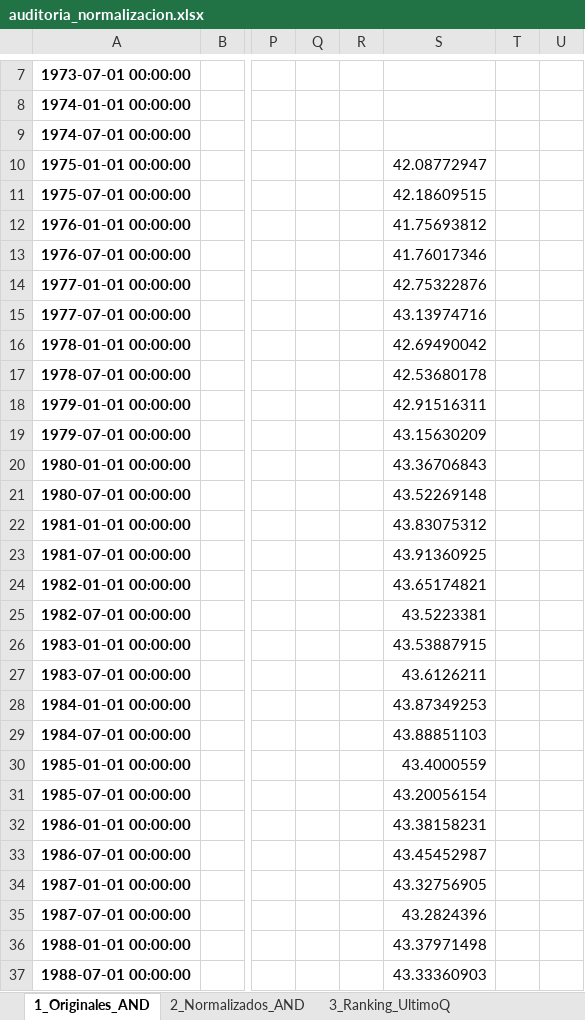
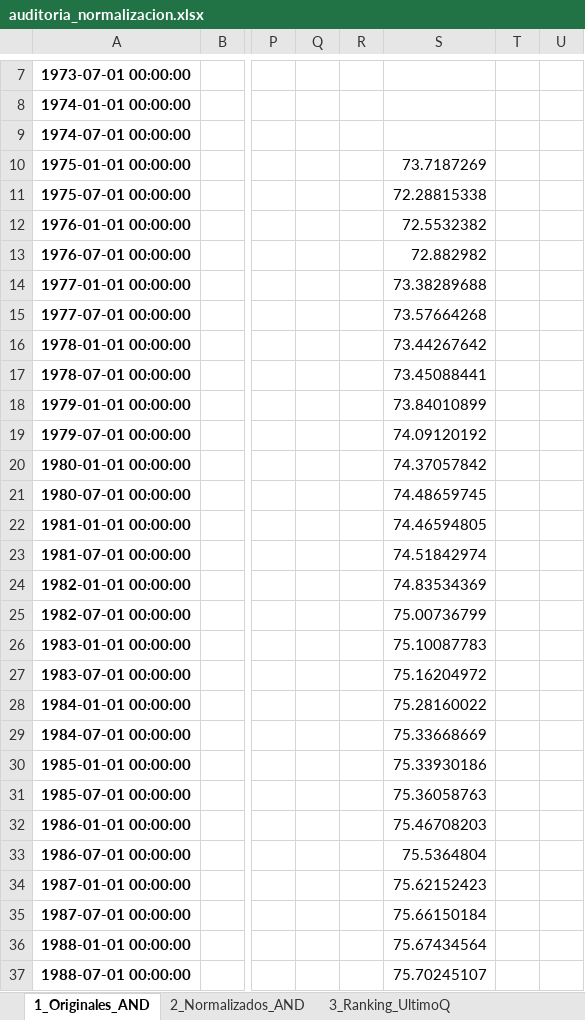
Before and after one commit to mhidper/IPA27_project, an Excel workbook: results/data/auditoria_normalizacion.xlsx, sheet 1_Originales_AND, drawn as a sheet; only a part is shown, gaps mark what is left out; values as stored, in another font and other column widths than the file's, no borders; the diff covers the shown part only; the diff names each change by its address in the sheet, - before the commit and + after, or states it on an @@ line.

```diff
--- a/results/data/auditoria_normalizacion.xlsx (sheet 1_Originales_AND)
+++ b/results/data/auditoria_normalizacion.xlsx (sheet 1_Originales_AND)
-S10: 42.08772947
+S10: 73.7187269
-S11: 42.18609515
+S11: 72.28815338
-S12: 41.75693812
+S12: 72.5532382
-S13: 41.76017346
+S13: 72.882982
-S14: 42.75322876
+S14: 73.38289688
-S15: 43.13974716
+S15: 73.57664268
-S16: 42.69490042
+S16: 73.44267642
-S17: 42.53680178
+S17: 73.45088441
-S18: 42.91516311
+S18: 73.84010899
-S19: 43.15630209
+S19: 74.09120192
-S20: 43.36706843
+S20: 74.37057842
-S21: 43.52269148
+S21: 74.48659745
-S22: 43.83075312
+S22: 74.46594805
-S23: 43.91360925
+S23: 74.51842974
-S24: 43.65174821
+S24: 74.83534369
-S25: 43.5223381
+S25: 75.00736799
-S26: 43.53887915
+S26: 75.10087783
-S27: 43.6126211
+S27: 75.16204972
-S28: 43.87349253
+S28: 75.28160022
-S29: 43.88851103
+S29: 75.33668669
-S30: 43.4000559
+S30: 75.33930186
-S31: 43.20056154
+S31: 75.36058763
-S32: 43.38158231
+S32: 75.46708203
-S33: 43.45452987
+S33: 75.5364804
-S34: 43.32756905
+S34: 75.62152423
-S35: 43.2824396
+S35: 75.66150184
-S36: 43.37971498
+S36: 75.67434564
-S37: 43.33360903
+S37: 75.70245107
```
Also changed, not shown: 210 edited cells elsewhere in this sheet, sheet 3_Ranking_UltimoQ, sheet 2_Normalizados_AND, 22 other files.
